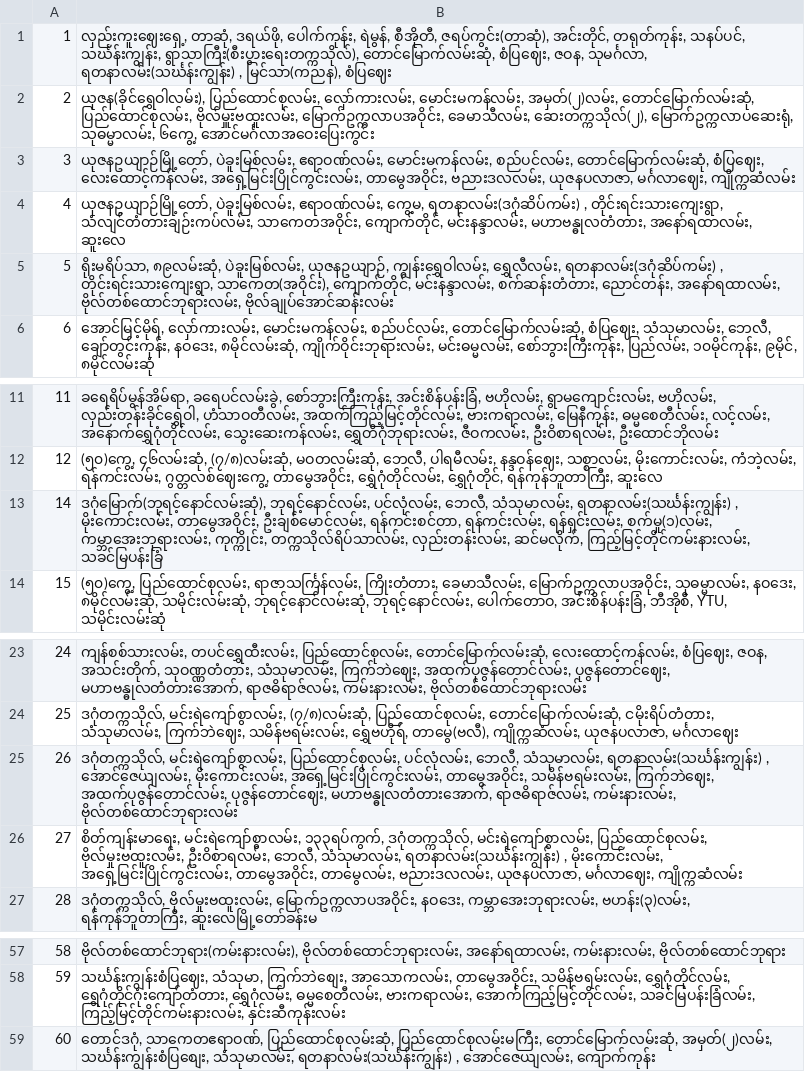
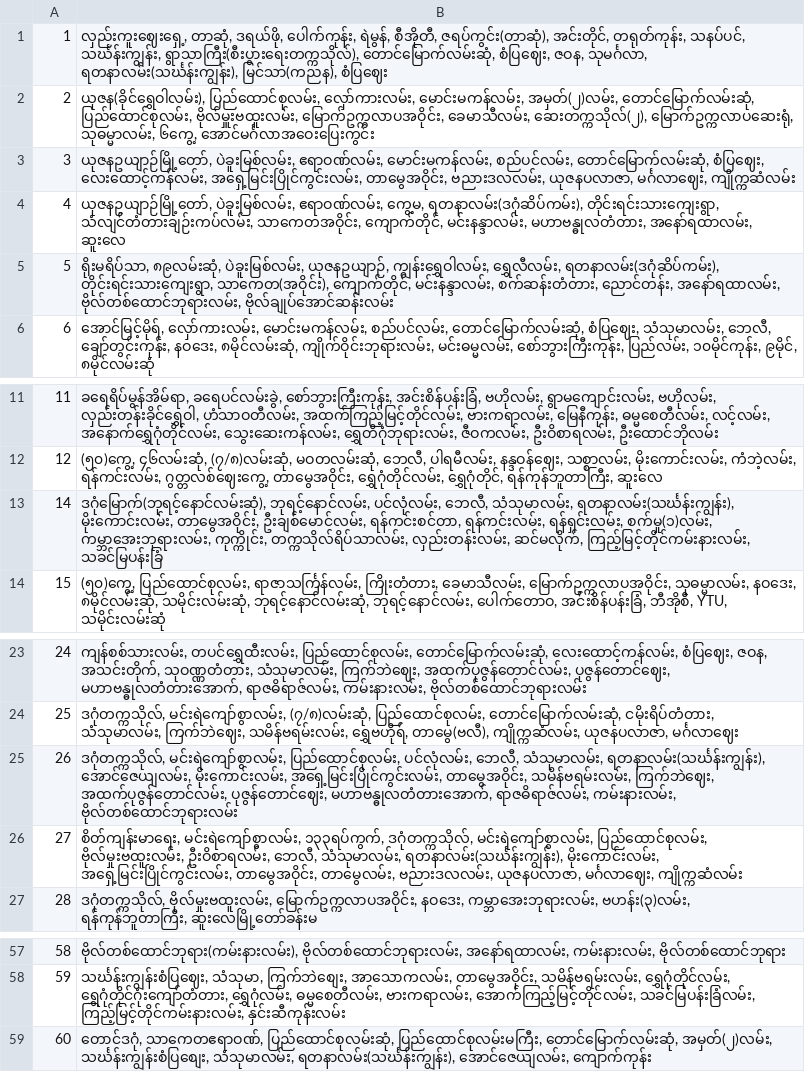
Before and after one commit to vincent-paing/Yangon-Bus-Data, a CSV file: bus_lines/buslines.csv, drawn as a sheet; only a part is shown, gaps mark what is left out; the diff names each change by its address in the sheet, - before the commit and + after, or states it on an @@ line.

```diff
--- a/bus_lines/buslines.csv
+++ b/bus_lines/buslines.csv
-B1: …ဇဝန, သုမင်္ဂလာ, ရတနာလမ်း(သင်္ဃန်းကျွန်း) , မြင်သာ(ကညန), စံပြဈေး
+B1: …ဇဝန, သုမင်္ဂလာ, ရတနာလမ်း(သင်္ဃန်းကျွန်း), မြင်သာ(ကညန), စံပြဈေး
-B4: …ဧရာဝဏ်လမ်း, ကွေ့မ, ရတနာလမ်း(ဒဂုံဆိပ်ကမ်း) , တိုင်းရင်းသားကျေးရွာ, သံလျင်တံတားချဉ်းကပ်လမ်း,…
+B4: …ဧရာဝဏ်လမ်း, ကွေ့မ, ရတနာလမ်း(ဒဂုံဆိပ်ကမ်း), တိုင်းရင်းသားကျေးရွာ, သံလျင်တံတားချဉ်းကပ်လမ်း,…
-B5: …ကျွန်းရွှေဝါလမ်း, ရွှေလီလမ်း, ရတနာလမ်း(ဒဂုံဆိပ်ကမ်း) , တိုင်းရင်းသားကျေးရွာ, သာကေတ(အဝိုင်း),…
+B5: …ကျွန်းရွှေဝါလမ်း, ရွှေလီလမ်း, ရတနာလမ်း(ဒဂုံဆိပ်ကမ်း), တိုင်းရင်းသားကျေးရွာ, သာကေတ(အဝိုင်း),…
-B13: …ဘေလီ, သံသုမာလမ်း, ရတနာလမ်း(သင်္ဃန်းကျွန်း) , မိုးကောင်းလမ်း, တာမွေအဝိုင်း,…
+B13: …ဘေလီ, သံသုမာလမ်း, ရတနာလမ်း(သင်္ဃန်းကျွန်း), မိုးကောင်းလမ်း, တာမွေအဝိုင်း,…
-B25: …ဘေလီ, သံသုမာလမ်း, ရတနာလမ်း(သင်္ဃန်းကျွန်း) , အောင်ဇေယျလမ်း, မိုးကောင်းလမ်း,…
+B25: …ဘေလီ, သံသုမာလမ်း, ရတနာလမ်း(သင်္ဃန်းကျွန်း), အောင်ဇေယျလမ်း, မိုးကောင်းလမ်း,…
-B26: …ဘေလီ, သံသုမာလမ်း, ရတနာလမ်း(သင်္ဃန်းကျွန်း) , မိုးကောင်းလမ်း, အရှေ့မြင်းပြိုင်ကွင်းလမ်း,…
+B26: …ဘေလီ, သံသုမာလမ်း, ရတနာလမ်း(သင်္ဃန်းကျွန်း), မိုးကောင်းလမ်း, အရှေ့မြင်းပြိုင်ကွင်းလမ်း,…
-B59: …သင်္ဃန်းကျွန်းစံပြစျေး, သံသုမာလမ်း, ရတနာလမ်း(သင်္ဃန်းကျွန်း) , အောင်ဇေယျလမ်း, ကျောက်ကုန်း
+B59: …သင်္ဃန်းကျွန်းစံပြစျေး, သံသုမာလမ်း, ရတနာလမ်း(သင်္ဃန်းကျွန်း), အောင်ဇေယျလမ်း, ကျောက်ကုန်း
```
Also changed, not shown: bus_stop/bus_stop.csv, 2 other files.
